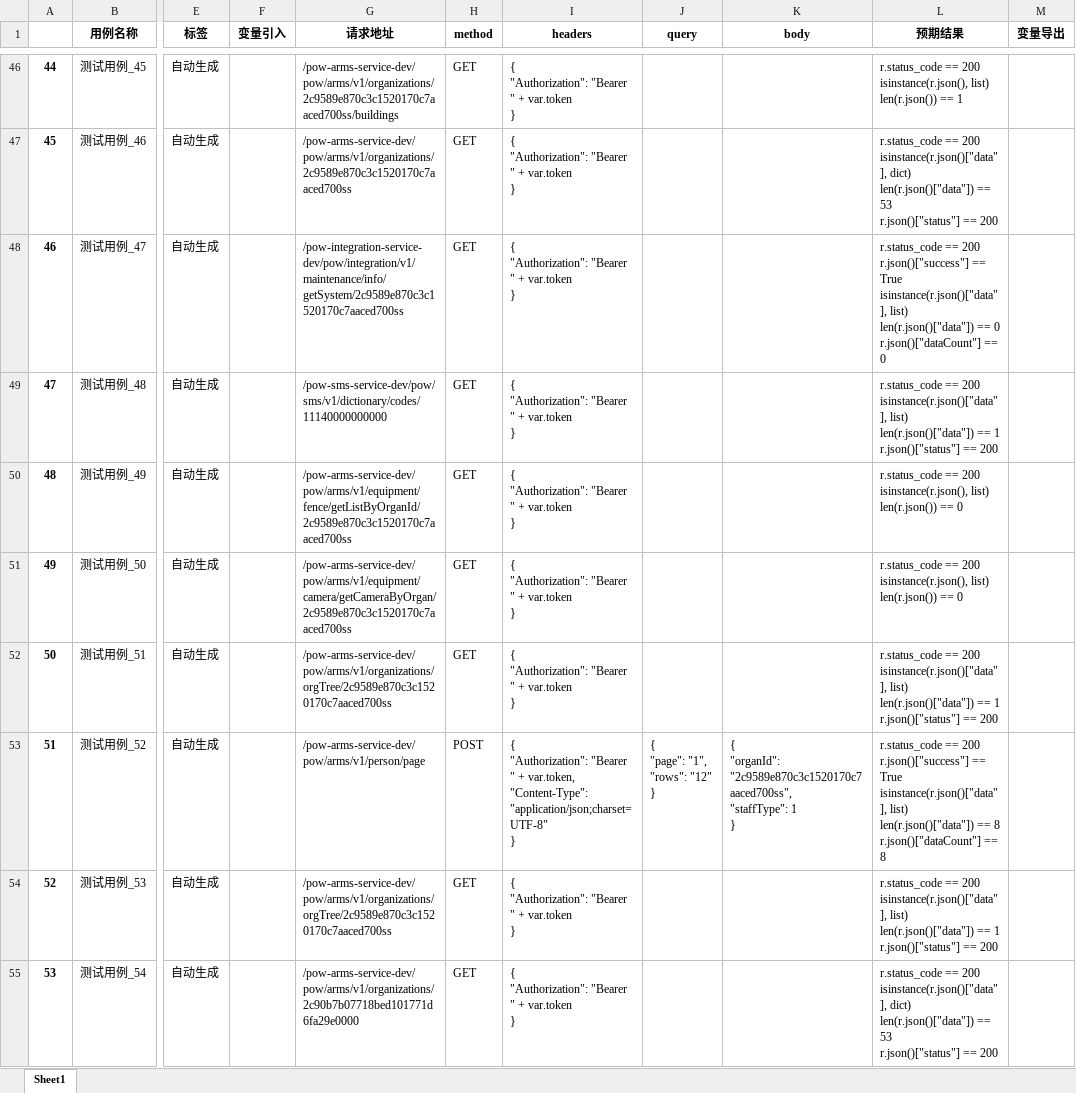
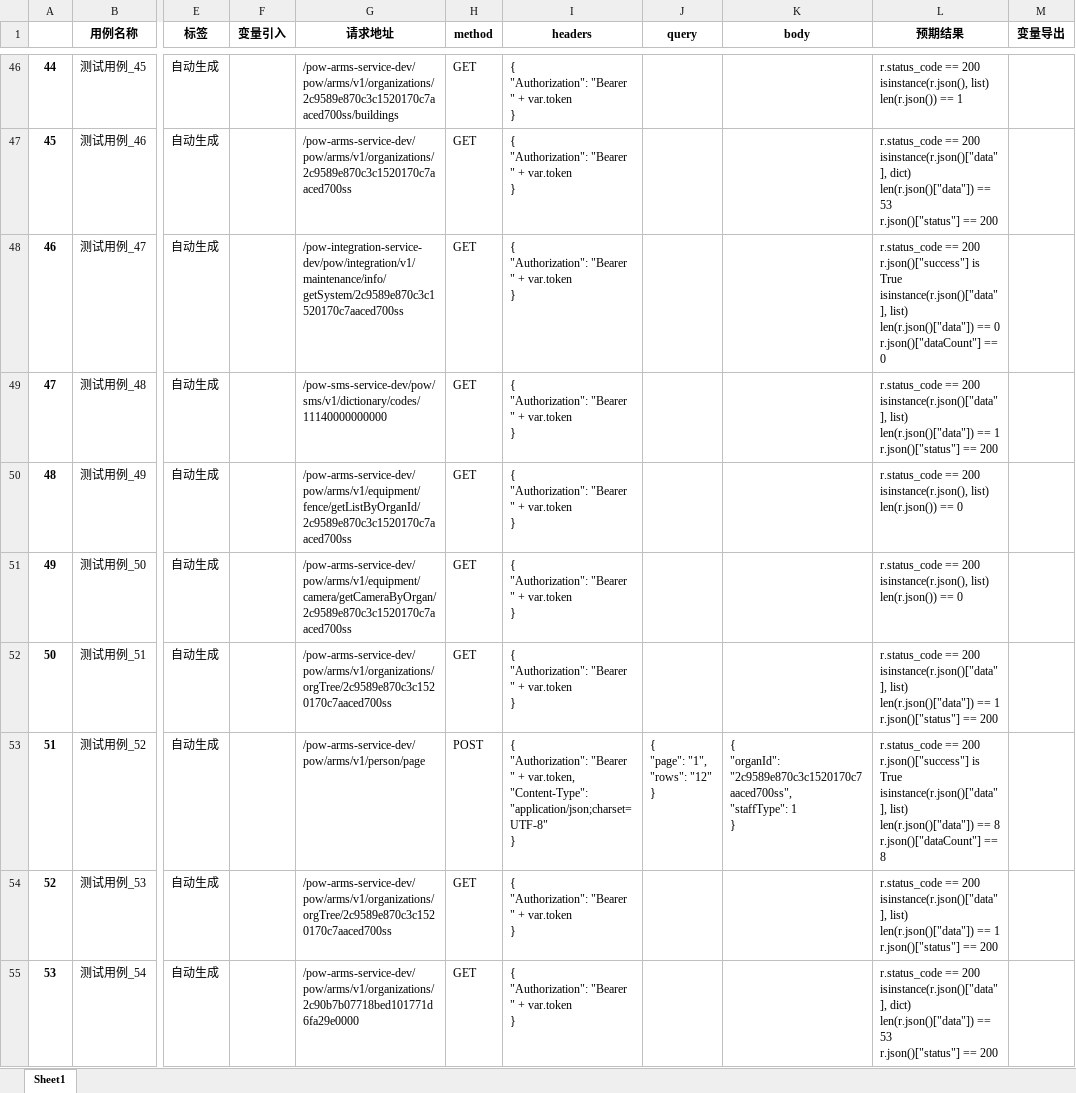
Before and after one commit to xuchaoS/tapi, an Excel workbook: test_cases/test_自动生成_pow.xlsx, sheet Sheet1, drawn as a sheet; only a part is shown, gaps mark what is left out; values as stored, in another font and other column widths than the file's, no borders; ↵ is a line break in a cell; the diff covers the shown part only; the diff names each change by its address in the sheet, - before the commit and + after, or states it on an @@ line.

```diff
--- a/test_cases/test_自动生成_pow.xlsx (sheet Sheet1)
+++ b/test_cases/test_自动生成_pow.xlsx (sheet Sheet1)
-L48 (预期结果): …200 ↵ r.json()["success"] == True ↵ isinstance(r.json()["data"],…
+L48 (预期结果): …200 ↵ r.json()["success"] is True ↵ isinstance(r.json()["data"],…
-L53 (预期结果): …200 ↵ r.json()["success"] == True ↵ isinstance(r.json()["data"],…
+L53 (预期结果): …200 ↵ r.json()["success"] is True ↵ isinstance(r.json()["data"],…
```
Also changed, not shown: 37 edited cells elsewhere in this sheet, 2 other files.
